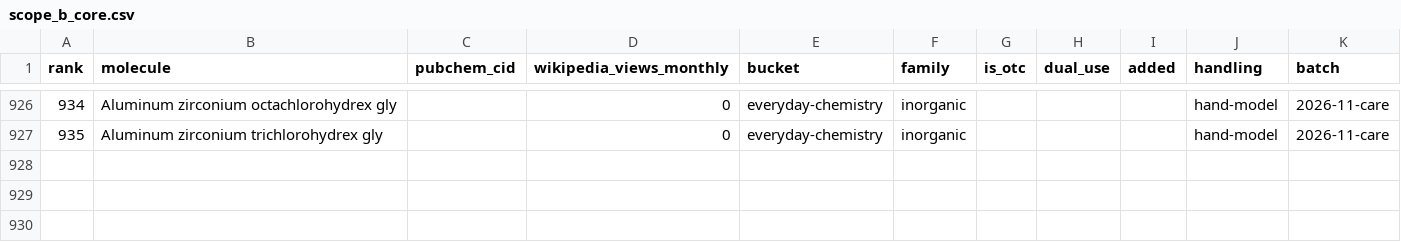
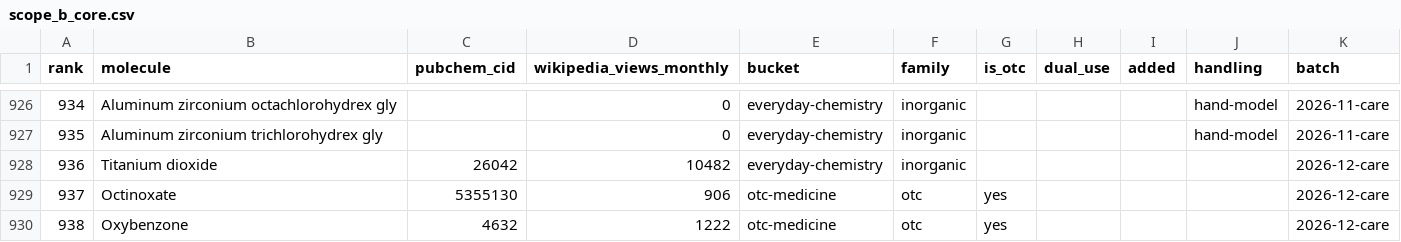
Before and after one commit to Trommsdorff/moleculefinder-etl, a CSV file: moleculefinder_etl/sources/seeds/scope_b_core.csv, drawn as a sheet; only a part is shown, gaps mark what is left out.

Commit message:
2026-12-care tranche (Garrett's word 2026-11-15): titanium dioxide, octinoxate and oxybenzone (926 -> 929), each with an FDA OTC monograph approval checked 2026-11-15 against M020.10 (o), (i), (l) as amended by OTC000039 (OTC000008-1 removed only PABA and trolamine salicylate); titanium dioxide is PubChem's CID 26042 (the FDA's code 15FIX9V2JP points to CID 162651, the ionic depiction whose title, CAS and Wikidata item are trititanium oxide's; the code reaches 26042 by PubChem's own UNII synonym), never the element, and has no drawing (structure_none.yaml: a lattice; O=[Ti]=O would draw a gas-phase molecule); lines under the claim rule; sunscreen, toothpaste and skincare lists and M&M's marked; four names kept off the name lines; carboxymethyl cellulose drops everything CID 24748's two-fragment structure gave it (formula, weight, SMILES, InChI, descriptors, functional groups incl. Aldehydes, similarity edges, the weight boards), Garrett's decision 5. Gate 429 -> 430 (Vancocin); 154 label pages gain a linked molecule. Pinned build f69fd345c58bfa08 byte-identical (03e3253d), 0 PubChem requests on the repeats; drawing guard: two new drawings and part layers, nothing existing changed; 1,330 passed, ruff 130

```diff
--- a/moleculefinder_etl/sources/seeds/scope_b_core.csv
+++ b/moleculefinder_etl/sources/seeds/scope_b_core.csv
@@ -927 +927,4 @@ rank,molecule,pubchem_cid,wikipedia_views_monthly,bucket,family,is_otc,dual_use,
 935,Aluminum zirconium trichlorohydrex gly,,0,everyday-chemistry,inorganic,,,,hand-model,2026-11-care
+936,Titanium dioxide,26042,10482,everyday-chemistry,inorganic,,,,,2026-12-care
+937,Octinoxate,5355130,906,otc-medicine,otc,yes,,,,2026-12-care
+938,Oxybenzone,4632,1222,otc-medicine,otc,yes,,,,2026-12-care
```
Also changed, not shown: data/seed/next_tranche_queue.csv, 53 other files.
